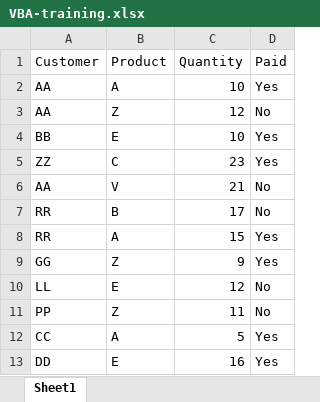
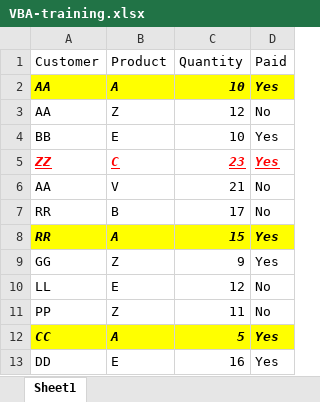
Before and after one commit to ShikoteiCoding/Learning, an Excel workbook: excel/VBA-training.xlsx, sheet Sheet1, drawn as a sheet; values as stored, in another font and other column widths than the file's, no borders; the diff names each change by its address in the sheet, - before the commit and + after, or states it on an @@ line.

```diff
--- a/excel/VBA-training.xlsx (sheet Sheet1)
+++ b/excel/VBA-training.xlsx (sheet Sheet1)
@@ A2:D2 bold: off → on, italic: off → on, fill: none → #FFFF00 @@
@@ A5:D5 bold: off → on, italic: off → on, underline: off → on, text colour: black → #FF0000 @@
@@ A8:D8 bold: off → on, italic: off → on, fill: none → #FFFF00 @@
@@ A12:D12 bold: off → on, italic: off → on, fill: none → #FFFF00 @@
```
Also changed, not shown: 2 other files.
